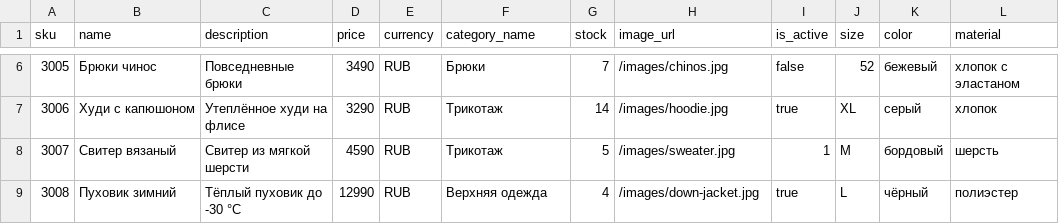
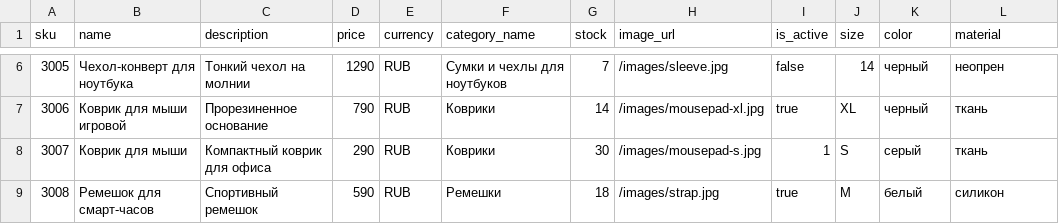
Before and after one commit to NovikovaAleksandra545/ECommerceCsvImport, a CSV file: src/ECommerceCsvImport/wwwroot/csv/sample_products.csv, drawn as a sheet; only a part is shown, gaps mark what is left out; the diff covers the shown part only.

```diff
--- a/src/ECommerceCsvImport/wwwroot/csv/sample_products.csv
+++ b/src/ECommerceCsvImport/wwwroot/csv/sample_products.csv
@@ -6,4 +6,4 @@
-3005,Брюки чинос,Повседневные брюки,3490,RUB,Брюки,7,/images/chinos.jpg,false,52,бежевый,хлопок с эластаном
-3006,Худи с капюшоном,Утеплённое худи на флисе,3290,RUB,Трикотаж,14,/images/hoodie.jpg,true,XL,серый,хлопок
-3007,Свитер вязаный,Свитер из мягкой шерсти,4590,RUB,Трикотаж,5,/images/sweater.jpg,1,M,бордовый,шерсть
-3008,Пуховик зимний,Тёплый пуховик до -30 °C,12990,RUB,Верхняя одежда,4,/images/down-jacket.jpg,true,L,чёрный,полиэстер
+3005,Чехол-конверт для ноутбука,Тонкий чехол на молнии,1290,RUB,Сумки и чехлы для ноутбуков,7,/images/sleeve.jpg,false,14,черный,неопрен
+3006,Коврик для мыши игровой,Прорезиненное основание,790,RUB,Коврики,14,/images/mousepad-xl.jpg,true,XL,черный,ткань
+3007,Коврик для мыши,Компактный коврик для офиса,290,RUB,Коврики,30,/images/mousepad-s.jpg,1,S,серый,ткань
+3008,Ремешок для смарт-часов,Спортивный ремешок,590,RUB,Ремешки,18,/images/strap.jpg,true,M,белый,силикон
```
Also changed, not shown: 55 edited cells elsewhere in this file, src/ECommerceCsvImport/wwwroot/csv/cyrillic_windows1251.csv, src/ECommerceCsvImport/wwwroot/csv/duplicate_sku.csv, 34 other files.
